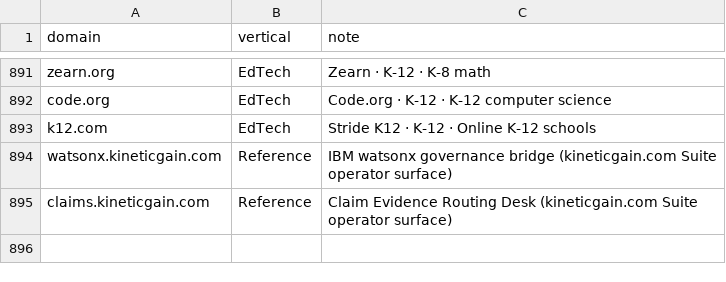
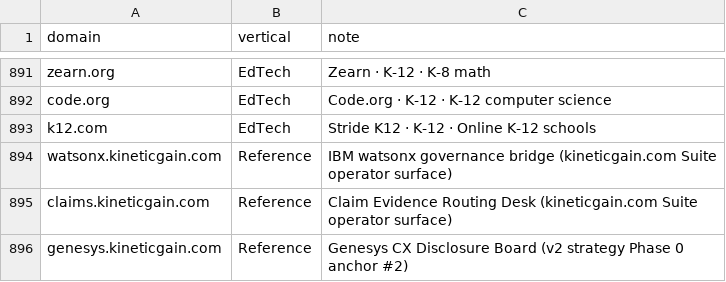
Before and after one commit to mizcausevic-dev/procurement-pulse-engine, a CSV file: universe.csv, drawn as a sheet; only a part is shown, gaps mark what is left out.

```diff
--- a/universe.csv
+++ b/universe.csv
@@ -895 +895,2 @@ watsonx.kineticgain.com,Reference,IBM watsonx governance bridge (kineticgain.com
 claims.kineticgain.com,Reference,Claim Evidence Routing Desk (kineticgain.com Suite operator surface)
+genesys.kineticgain.com,Reference,Genesys CX Disclosure Board (v2 strategy Phase 0 anchor #2)
```
